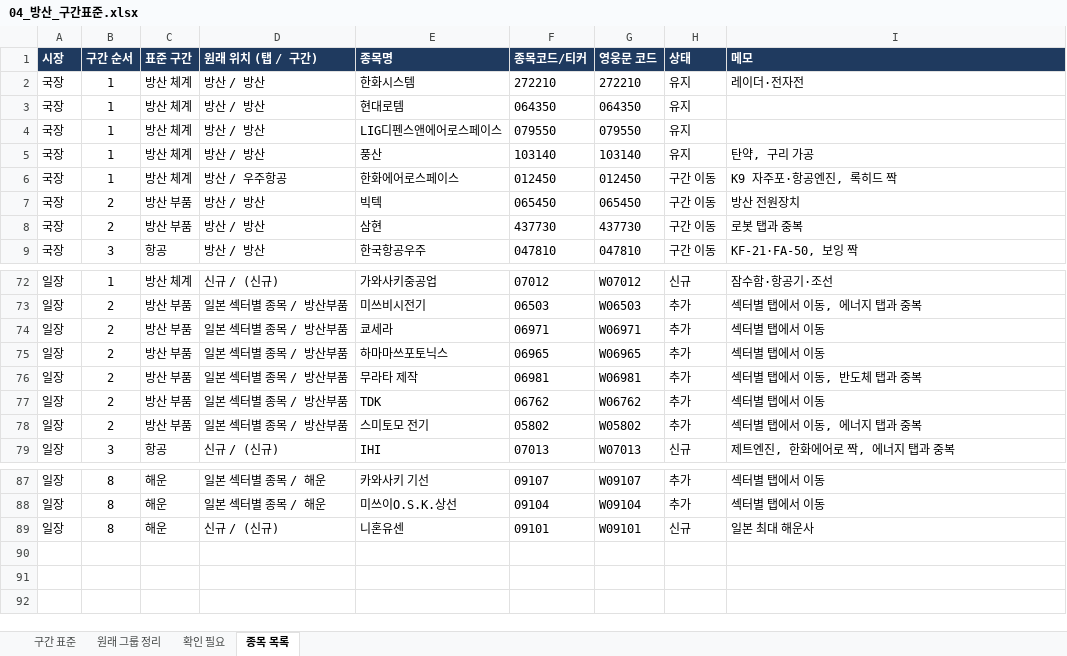
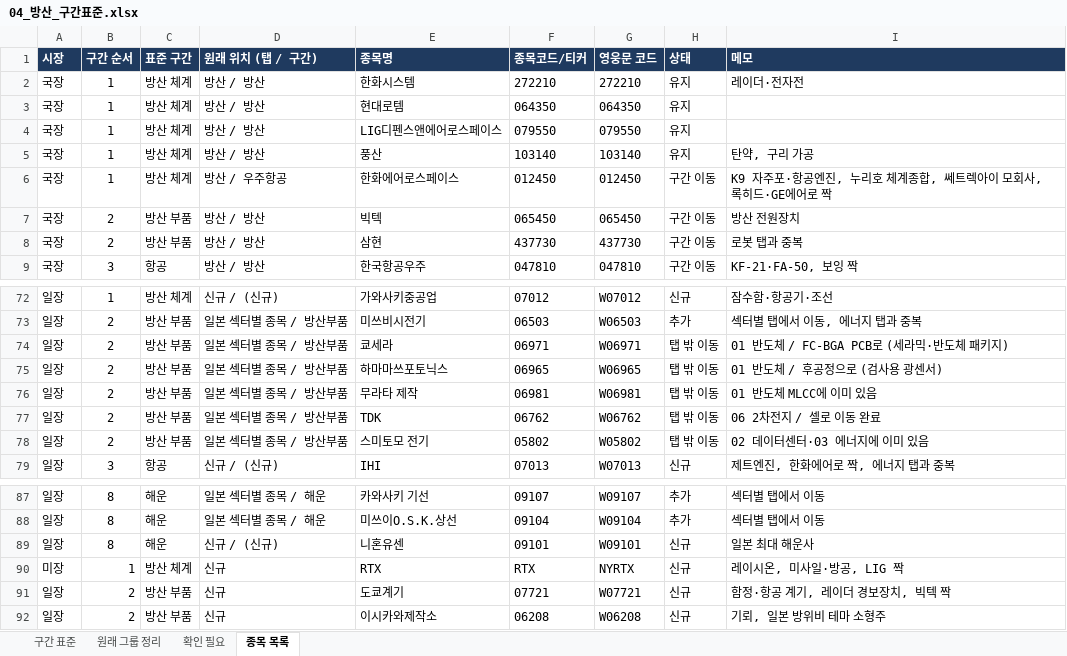
Before and after one commit to Soberanalysts/StockAnalystser, an Excel workbook: 관심종목/04_방산_구간표준.xlsx, sheet 종목 목록, drawn as a sheet; only a part is shown, gaps mark what is left out; values as stored, in another font and other column widths than the file's, no borders; charts and pictures and conditional formats not drawn; the diff names each change by its address in the sheet, - before the commit and + after, or states it on an @@ line.

```diff
--- a/관심종목/04_방산_구간표준.xlsx (sheet 종목 목록)
+++ b/관심종목/04_방산_구간표준.xlsx (sheet 종목 목록)
-I6 (메모): K9 자주포·항공엔진, 록히드 짝
+I6 (메모): K9 자주포·항공엔진, 누리호 체계종합, 쎄트렉아이 모회사, 록히드·GE에어로 짝
-H74:H78 (상태): 추가
+H74:H78 (상태): 탭 밖 이동
-I74 (메모): 섹터별 탭에서 이동
+I74 (메모): 01 반도체 / FC-BGA PCB로 (세라믹·반도체 패키지)
-I75 (메모): 섹터별 탭에서 이동
+I75 (메모): 01 반도체 / 후공정으로 (검사용 광센서)
-I76 (메모): 섹터별 탭에서 이동, 반도체 탭과 중복
+I76 (메모): 01 반도체 MLCC에 이미 있음
-I77 (메모): 섹터별 탭에서 이동
+I77 (메모): 06 2차전지 / 셀로 이동 완료
-I78 (메모): 섹터별 탭에서 이동, 에너지 탭과 중복
+I78 (메모): 02 데이터센터·03 에너지에 이미 있음
+row 90: 미장 | 1 | 방산 체계 | 신규 | RTX | RTX | NYRTX | 신규 | 레이시온, 미사일·방공, LIG 짝
+row 91: 일장 | 2 | 방산 부품 | 신규 | 도쿄계기 | 07721 | W07721 | 신규 | 함정·항공 계기, 레이더 경보장치, 빅텍 짝
+row 92: 일장 | 2 | 방산 부품 | 신규 | 이시카와제작소 | 06208 | W06208 | 신규 | 기뢰, 일본 방위비 테마 소형주
```
Also changed, not shown: sheet 구간 표준, formulas that keep their value, 관심종목/05_로봇자동차_구간표준.xlsx, 관심종목/06_2차전지_구간표준.xlsx, 20 other files.
